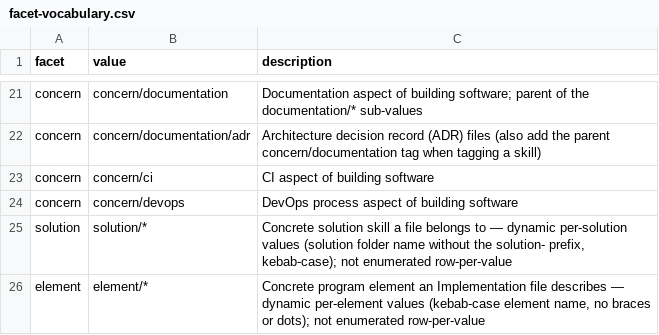
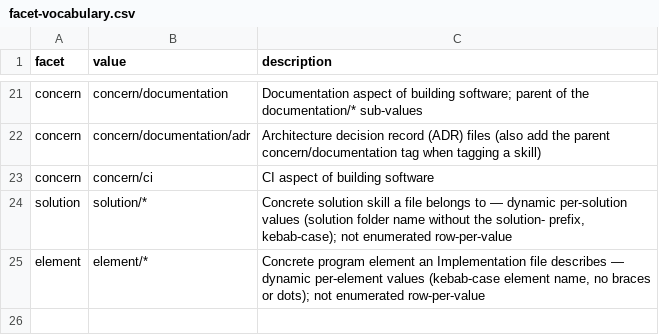
Before and after one commit to InsonusK/ai-skills, a CSV file: skills/common-workflow/skill-design.skill/facet-vocabulary.csv, drawn as a sheet; only a part is shown, gaps mark what is left out.

```diff
--- a/skills/common-workflow/skill-design.skill/facet-vocabulary.csv
+++ b/skills/common-workflow/skill-design.skill/facet-vocabulary.csv
@@ -23,3 +23,2 @@ concern,concern/documentation/adr,Architecture decision record (ADR) files (also
 concern,concern/ci,CI aspect of building software
-concern,concern/devops,DevOps process aspect of building software
 solution,solution/*,"Concrete solution skill a file belongs to — dynamic per-solution values (solution folder name without the solution- prefix, kebab-case); not enumerated row-per-value"
```
Also changed, not shown: 2 other files.
